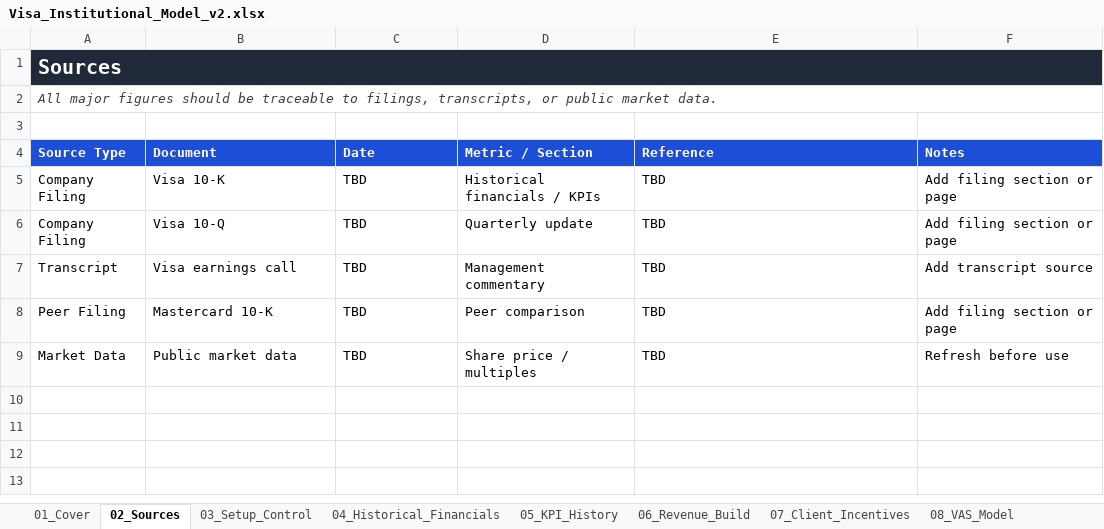
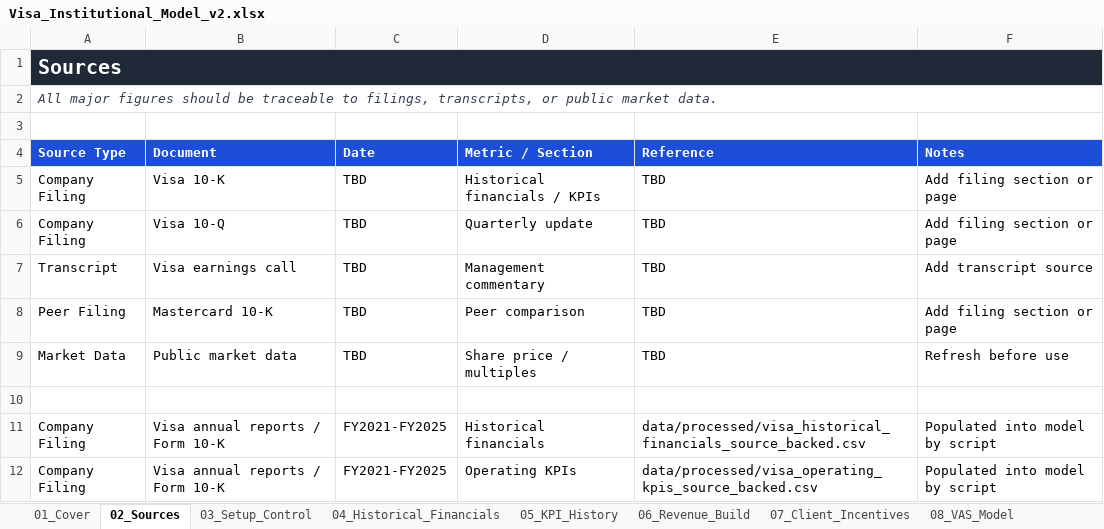
Before and after one commit to jennasilvera/visa-fig-equity-research-report, an Excel workbook: model/Visa_Institutional_Model_v2.xlsx, sheet 02_Sources, drawn as a sheet; values as stored, in another font and other column widths than the file's, no borders; the diff names each change by its address in the sheet, - before the commit and + after, or states it on an @@ line.

Commit message:
Populate institutional model with Visa historical financials and KPIs

```diff
--- a/model/Visa_Institutional_Model_v2.xlsx (sheet 02_Sources)
+++ b/model/Visa_Institutional_Model_v2.xlsx (sheet 02_Sources)
+row 10: (empty)
+row 11: Company Filing | Visa annual reports / Form 10-K | FY2021-FY2025 | Historical financials | data/processed/visa_historical_financials_source_backed.csv | Populated into model by script
+row 12: Company Filing | Visa annual reports / Form 10-K | FY2021-FY2025 | Operating KPIs | data/processed/visa_operating_kpis_source_backed.csv | Populated into model by script
```
Also changed, not shown: sheet 04_Historical_Financials, sheet 05_KPI_History, sheet 06_Revenue_Build, sheet 09_Cross_Border_Model, sheet 10_Operating_Expense_Build, sheet 08_VAS_Model, 2 other files.
